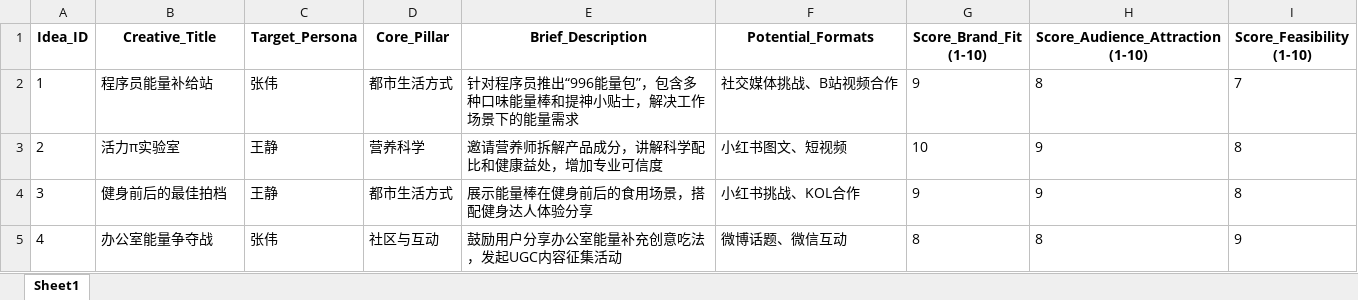
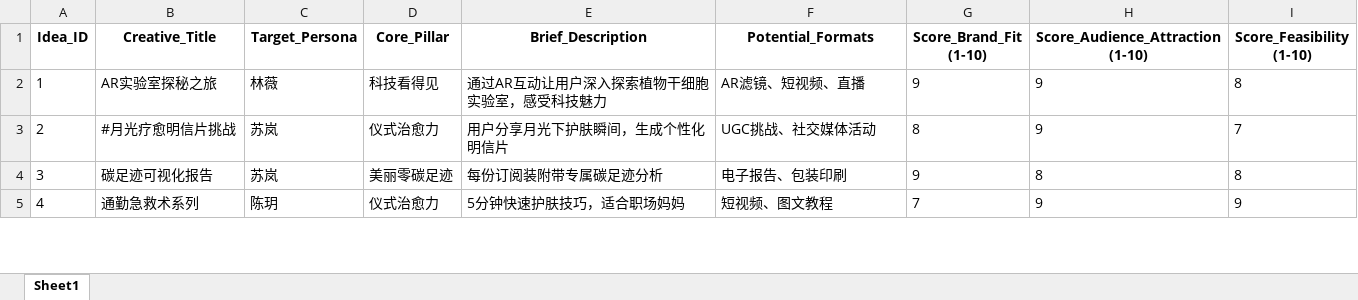
Before and after one commit to LyzZz55/ai_basis, an Excel workbook: outputs/Content_Idea_Repository.xlsx, sheet Sheet1, drawn as a sheet; only a part is shown; values as stored, in another font and other column widths than the file's, no borders; the diff covers the shown part only; the diff names each change by its address in the sheet, - before the commit and + after, or states it on an @@ line.

```diff
--- a/outputs/Content_Idea_Repository.xlsx (sheet Sheet1)
+++ b/outputs/Content_Idea_Repository.xlsx (sheet Sheet1)
-B2 (Creative_Title): 程序员能量补给站
+B2 (Creative_Title): AR实验室探秘之旅
-C2 (Target_Persona): 张伟
+C2 (Target_Persona): 林薇
-D2 (Core_Pillar): 都市生活方式
+D2 (Core_Pillar): 科技看得见
-E2 (Brief_Description): 针对程序员推出“996能量包”，包含多种口味能量棒和提神小贴士，解决工作场景下的能量需求
+E2 (Brief_Description): 通过AR互动让用户深入探索植物干细胞实验室，感受科技魅力
-F2 (Potential_Formats): 社交媒体挑战、B站视频合作
+F2 (Potential_Formats): AR滤镜、短视频、直播
-H2 (Score_Audience_Attraction (1-10)): 8
+H2 (Score_Audience_Attraction (1-10)): 9
-I2 (Score_Feasibility (1-10)): 7
+I2 (Score_Feasibility (1-10)): 8
-B3 (Creative_Title): 活力π实验室
+B3 (Creative_Title): #月光疗愈明信片挑战
-C3:C4 (Target_Persona): 王静
+C3:C4 (Target_Persona): 苏岚
-D3 (Core_Pillar): 营养科学
+D3 (Core_Pillar): 仪式治愈力
-E3 (Brief_Description): 邀请营养师拆解产品成分，讲解科学配比和健康益处，增加专业可信度
+E3 (Brief_Description): 用户分享月光下护肤瞬间，生成个性化明信片
-F3 (Potential_Formats): 小红书图文、短视频
+F3 (Potential_Formats): UGC挑战、社交媒体活动
-G3 (Score_Brand_Fit (1-10)): 10
+G3 (Score_Brand_Fit (1-10)): 8
-I3 (Score_Feasibility (1-10)): 8
+I3 (Score_Feasibility (1-10)): 7
-B4 (Creative_Title): 健身前后的最佳拍档
+B4 (Creative_Title): 碳足迹可视化报告
-D4 (Core_Pillar): 都市生活方式
+D4 (Core_Pillar): 美丽零碳足迹
-E4 (Brief_Description): 展示能量棒在健身前后的食用场景，搭配健身达人体验分享
+E4 (Brief_Description): 每份订阅装附带专属碳足迹分析
-F4 (Potential_Formats): 小红书挑战、KOL合作
+F4 (Potential_Formats): 电子报告、包装印刷
-H4 (Score_Audience_Attraction (1-10)): 9
+H4 (Score_Audience_Attraction (1-10)): 8
-B5 (Creative_Title): 办公室能量争夺战
+B5 (Creative_Title): 通勤急救术系列
-C5 (Target_Persona): 张伟
+C5 (Target_Persona): 陈玥
-D5 (Core_Pillar): 社区与互动
+D5 (Core_Pillar): 仪式治愈力
-E5 (Brief_Description): 鼓励用户分享办公室能量补充创意吃法，发起UGC内容征集活动
+E5 (Brief_Description): 5分钟快速护肤技巧，适合职场妈妈
-F5 (Potential_Formats): 微博话题、微信互动
+F5 (Potential_Formats): 短视频、图文教程
-G5 (Score_Brand_Fit (1-10)): 8
+G5 (Score_Brand_Fit (1-10)): 7
-H5 (Score_Audience_Attraction (1-10)): 8
+H5 (Score_Audience_Attraction (1-10)): 9
```
Also changed, not shown: 44 edited cells elsewhere in this sheet, outputs/Master_Editorial_Calendar.xlsx, 40 other files.
